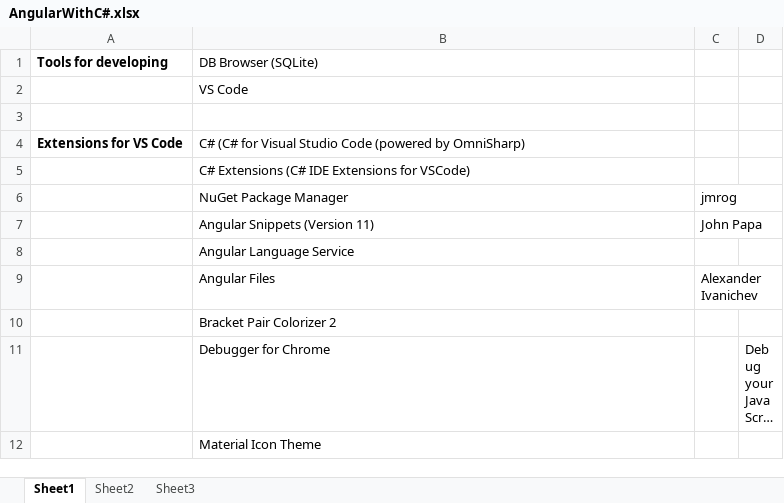
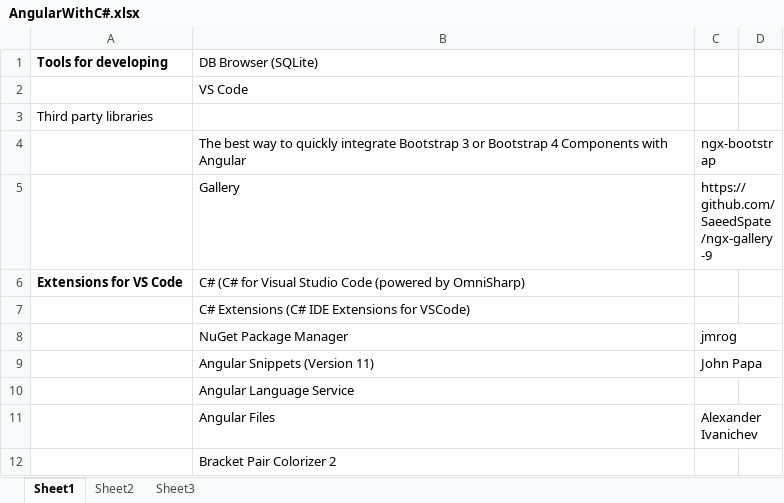
Before and after one commit to vladosfi/Angular-BS, an Excel workbook: AngularWithC#.xlsx, sheet Sheet1, drawn as a sheet; only a part is shown; the shorter side is filled out with more unchanged rows; long unchanged cells end in …; values as stored, in another font and other column widths than the file's, no borders; the diff names each change by its address in the sheet, - before the commit and + after, or states it on an @@ line.

```diff
--- a/AngularWithC#.xlsx (sheet Sheet1)
+++ b/AngularWithC#.xlsx (sheet Sheet1)
-A3 (Tools for developing): (empty)
+A3 (Tools for developing): Third party libraries
+row 4:  | The best way to quickly integrate Bootstrap 3 or Bootstrap 4 Components with Angular | ngx-bootstrap
+row 5:  | Gallery | https://github.com/SaeedSpate/ngx-gallery-9
```
Also changed, not shown: 29 other files.
